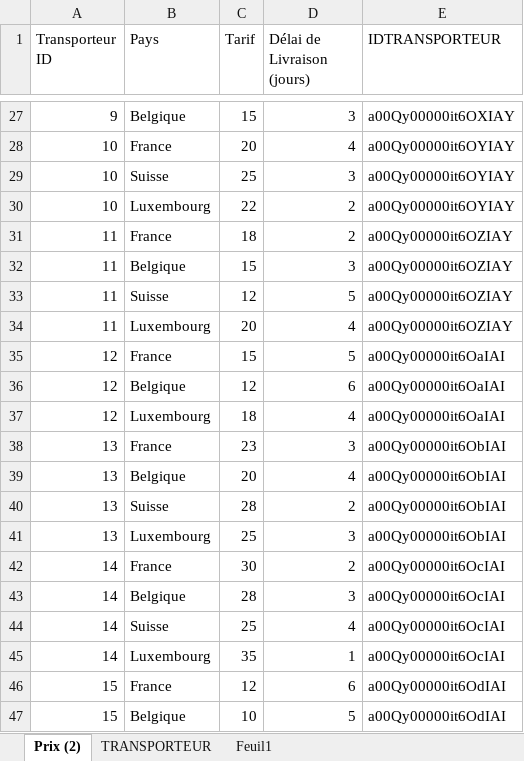
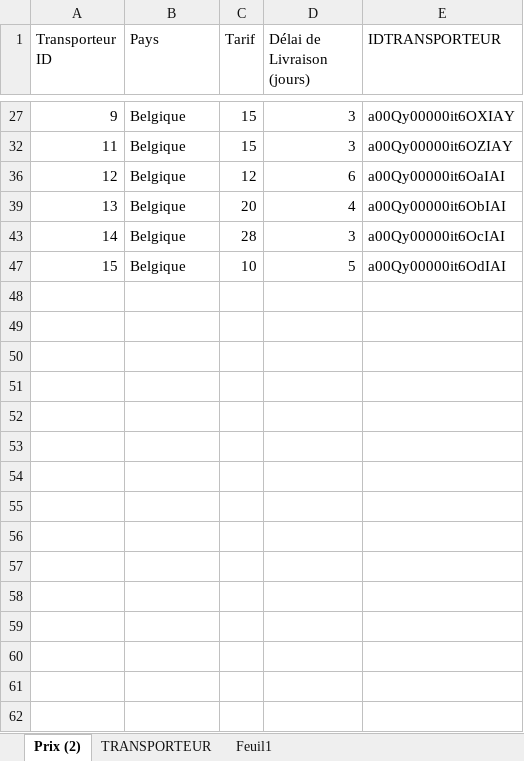
Before and after one commit to gaguerre77/OCPROJET7, an Excel workbook: data/Prix.xlsx, sheet Prix (2), drawn as a sheet; only a part is shown, gaps mark what is left out; values as stored, in another font and other column widths than the file's, no borders; table styles not drawn; the diff covers the shown part only; the diff names each change by its address in the sheet, - before the commit and + after, or states it on an @@ line.

Commit message:
Componsant LWC TableauLivraison cree

```diff
--- a/data/Prix.xlsx (sheet Prix (2))
+++ b/data/Prix.xlsx (sheet Prix (2))
@@ row 28 hidden: 10 | France | 20 | 4 | a00Qy00000it6OYIAY @@
@@ row 29 hidden: 10 | Suisse | 25 | 3 | a00Qy00000it6OYIAY @@
@@ row 30 hidden: 10 | Luxembourg | 22 | 2 | a00Qy00000it6OYIAY @@
@@ row 31 hidden: 11 | France | 18 | 2 | a00Qy00000it6OZIAY @@
@@ row 33 hidden: 11 | Suisse | 12 | 5 | a00Qy00000it6OZIAY @@
@@ row 34 hidden: 11 | Luxembourg | 20 | 4 | a00Qy00000it6OZIAY @@
@@ row 35 hidden: 12 | France | 15 | 5 | a00Qy00000it6OaIAI @@
@@ row 37 hidden: 12 | Luxembourg | 18 | 4 | a00Qy00000it6OaIAI @@
@@ row 38 hidden: 13 | France | 23 | 3 | a00Qy00000it6ObIAI @@
@@ row 40 hidden: 13 | Suisse | 28 | 2 | a00Qy00000it6ObIAI @@
@@ row 41 hidden: 13 | Luxembourg | 25 | 3 | a00Qy00000it6ObIAI @@
@@ row 42 hidden: 14 | France | 30 | 2 | a00Qy00000it6OcIAI @@
@@ row 44 hidden: 14 | Suisse | 25 | 4 | a00Qy00000it6OcIAI @@
@@ row 45 hidden: 14 | Luxembourg | 35 | 1 | a00Qy00000it6OcIAI @@
@@ row 46 hidden: 15 | France | 12 | 6 | a00Qy00000it6OdIAI @@
```
Also changed, not shown: 19 hidden or unhidden rows elsewhere in this sheet, 5 other files.
